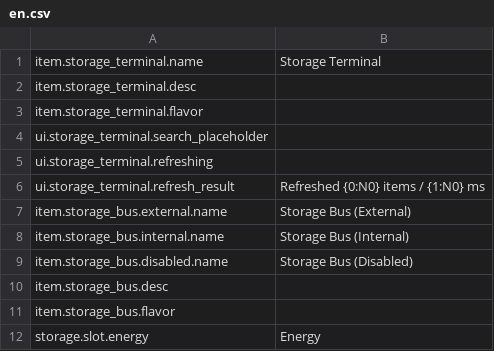
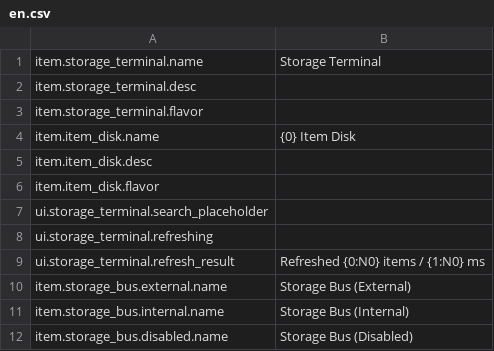
Before and after one commit to EikoocS/DigitalLogistics, a CSV file: Localization/en.csv, drawn as a sheet; only a part is shown; the shorter side is filled out with more unchanged rows; the diff names each change by its address in the sheet, - before the commit and + after, or states it on an @@ line.

```diff
--- a/Localization/en.csv
+++ b/Localization/en.csv
+row 4: item.item_disk.name | {0} Item Disk
+row 5: item.item_disk.desc
+row 6: item.item_disk.flavor
```
Also changed, not shown: Localization/zh.csv, 22 other files.
